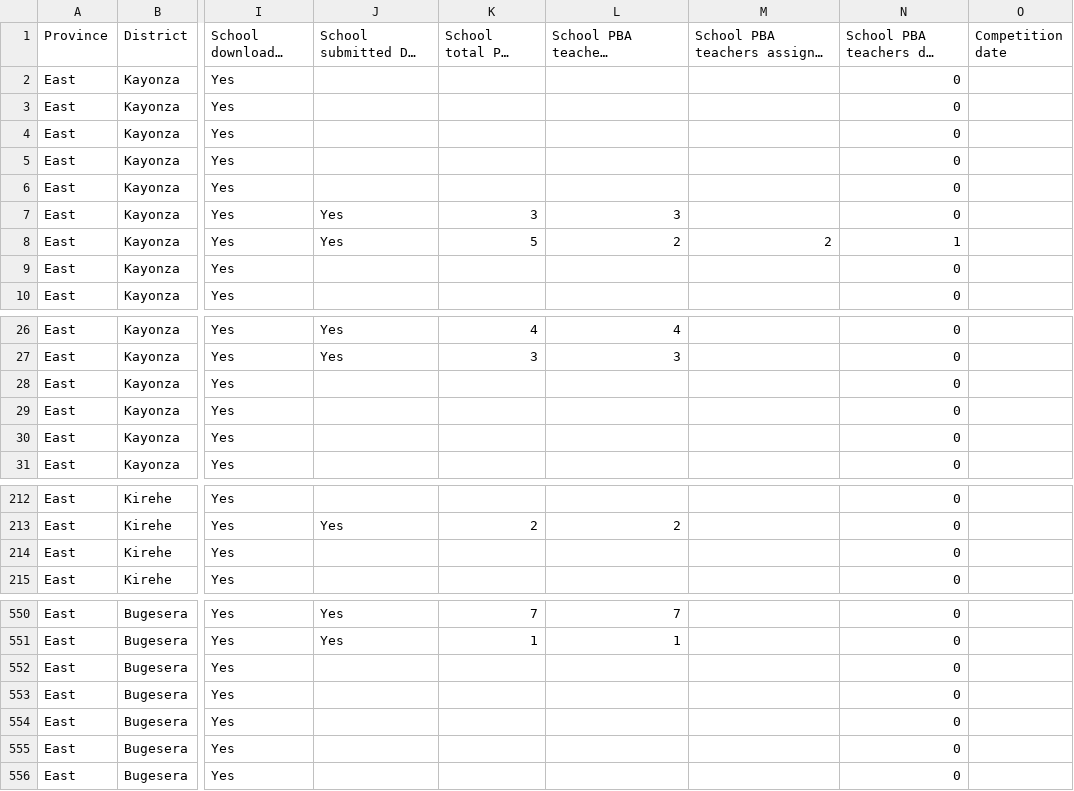
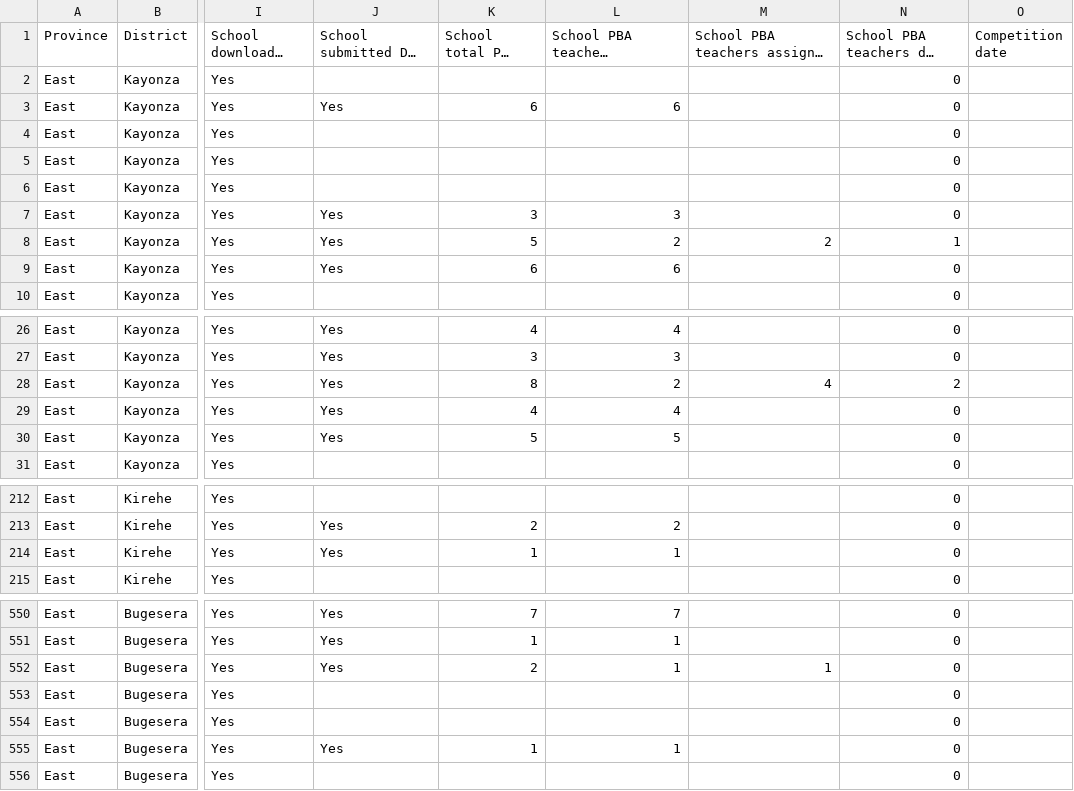
Before and after one commit to mathieunkurunziza-afk/PBA-dashboard, a CSV file: data/active_schools.csv, drawn as a sheet; only a part is shown, gaps mark what is left out; long unchanged cells end in …; the diff covers the shown part only; the diff names each change by its address in the sheet, - before the commit and + after, or states it on an @@ line.

Commit message:
Update dashboard data

```diff
--- a/data/active_schools.csv
+++ b/data/active_schools.csv
-J3: (empty)
+J3: Yes
-K3 (School total PBA teachers): (empty)
+K3 (School total PBA teachers): 6
-L3: (empty)
+L3: 6
-J9: (empty)
+J9: Yes
-K9 (School total PBA teachers): (empty)
+K9 (School total PBA teachers): 6
-L9: (empty)
+L9: 6
-J28:J30: (empty)
+J28:J30: Yes
-K28 (School total PBA teachers): (empty)
+K28 (School total PBA teachers): 8
-L28: (empty)
+L28: 2
-M28: (empty)
+M28: 4
-N28: 0
+N28: 2
-K29 (School total PBA teachers): (empty)
+K29 (School total PBA teachers): 4
-L29: (empty)
+L29: 4
-K30 (School total PBA teachers): (empty)
+K30 (School total PBA teachers): 5
-L30: (empty)
+L30: 5
-J214: (empty)
+J214: Yes
-K214 (School total PBA teachers): (empty)
+K214 (School total PBA teachers): 1
-L214: (empty)
+L214: 1
-J552: (empty)
+J552: Yes
-K552 (School total PBA teachers): (empty)
+K552 (School total PBA teachers): 2
-L552: (empty)
+L552: 1
-M552: (empty)
+M552: 1
-J555: (empty)
+J555: Yes
-K555 (School total PBA teachers): (empty)
+K555 (School total PBA teachers): 1
-L555: (empty)
+L555: 1
```
Also changed, not shown: 18 edited cells elsewhere in this file, 1 other file.
